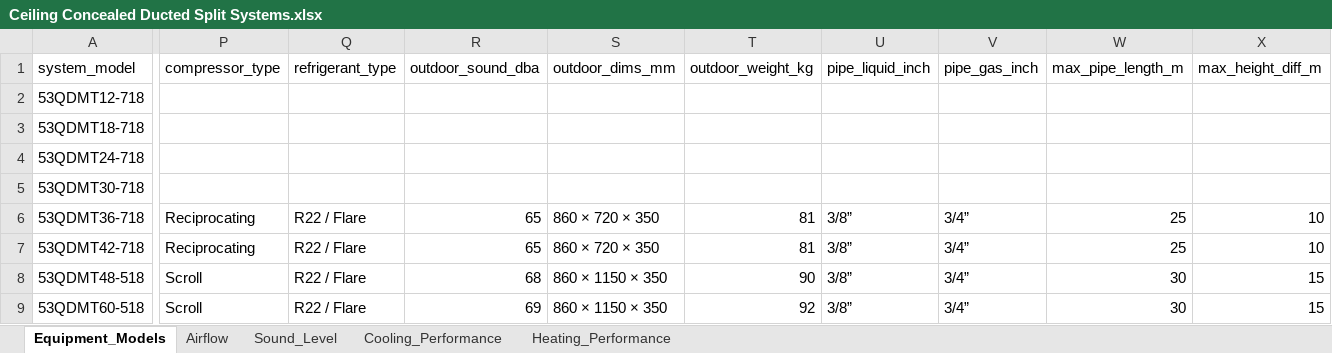
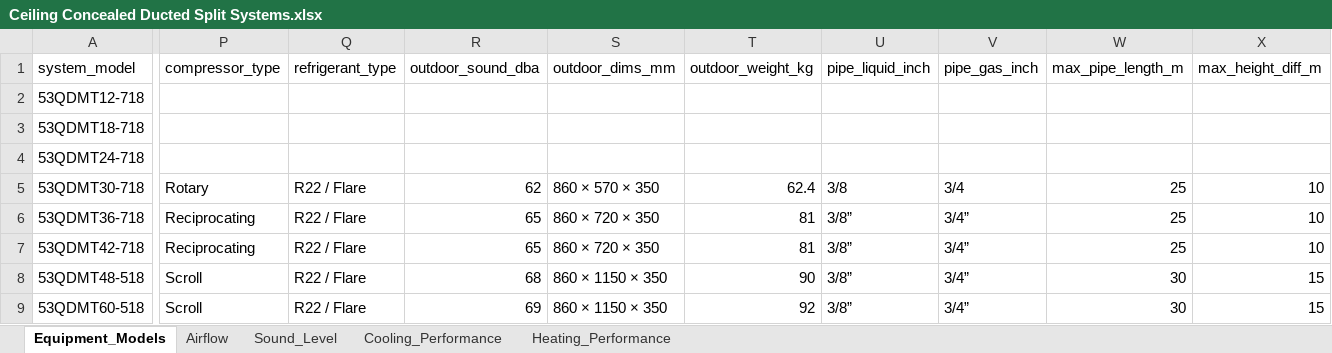
Before and after one commit to AliBarakat721/hvac-duct-dx, an Excel workbook: data/Ceiling Concealed Ducted Split Systems.xlsx, sheet Equipment_Models, drawn as a sheet; only a part is shown, gaps mark what is left out; values as stored, in another font and other column widths than the file's, no borders; the diff covers the shown part only; the diff names each change by its address in the sheet, - before the commit and + after, or states it on an @@ line.

```diff
--- a/data/Ceiling Concealed Ducted Split Systems.xlsx (sheet Equipment_Models)
+++ b/data/Ceiling Concealed Ducted Split Systems.xlsx (sheet Equipment_Models)
-P5 (compressor_type): (empty)
+P5 (compressor_type): Rotary
-Q5 (refrigerant_type): (empty)
+Q5 (refrigerant_type): R22 / Flare
-R5 (outdoor_sound_dba): (empty)
+R5 (outdoor_sound_dba): 62
-S5 (outdoor_dims_mm): (empty)
+S5 (outdoor_dims_mm): 860 × 570 × 350
-T5 (outdoor_weight_kg): (empty)
+T5 (outdoor_weight_kg): 62.4
-U5 (pipe_liquid_inch): (empty)
+U5 (pipe_liquid_inch): 3/8
-V5 (pipe_gas_inch): (empty)
+V5 (pipe_gas_inch): 3/4
-W5 (max_pipe_length_m): (empty)
+W5 (max_pipe_length_m): 25
-X5 (max_height_diff_m): (empty)
+X5 (max_height_diff_m): 10
```
Also changed, not shown: 6 edited cells elsewhere in this sheet, 2 other files.
